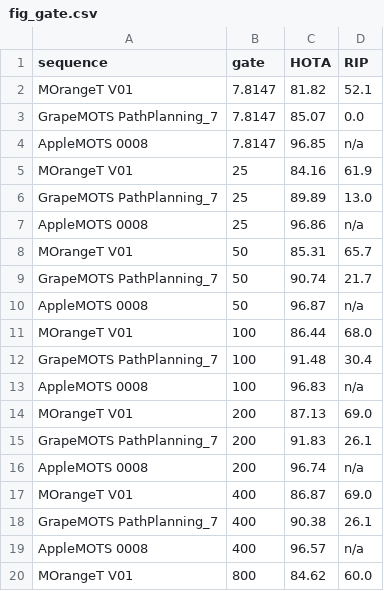
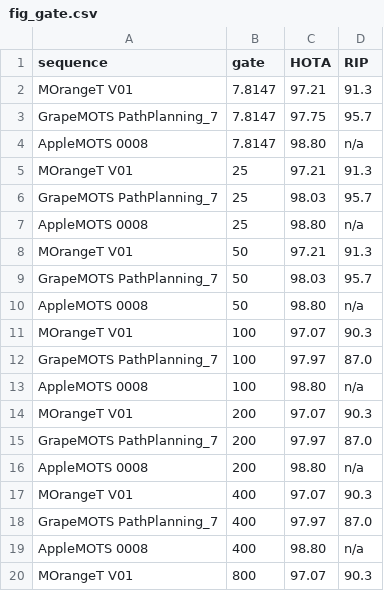
Before and after one commit to shinobi-wolf/MapSORT, a CSV file: docs/precision-ag-paper/results/fig_gate.csv, drawn as a sheet; only a part is shown; the diff covers the shown part only.

```diff
--- a/docs/precision-ag-paper/results/fig_gate.csv
+++ b/docs/precision-ag-paper/results/fig_gate.csv
@@ -1,20 +1,20 @@
 sequence,gate,HOTA,RIP
-MOrangeT V01,7.8147,81.82,52.1
-GrapeMOTS PathPlanning_7,7.8147,85.07,0.0
-AppleMOTS 0008,7.8147,96.85,n/a
-MOrangeT V01,25,84.16,61.9
-GrapeMOTS PathPlanning_7,25,89.89,13.0
-AppleMOTS 0008,25,96.86,n/a
-MOrangeT V01,50,85.31,65.7
-GrapeMOTS PathPlanning_7,50,90.74,21.7
-AppleMOTS 0008,50,96.87,n/a
-MOrangeT V01,100,86.44,68.0
-GrapeMOTS PathPlanning_7,100,91.48,30.4
-AppleMOTS 0008,100,96.83,n/a
-MOrangeT V01,200,87.13,69.0
-GrapeMOTS PathPlanning_7,200,91.83,26.1
-AppleMOTS 0008,200,96.74,n/a
-MOrangeT V01,400,86.87,69.0
-GrapeMOTS PathPlanning_7,400,90.38,26.1
-AppleMOTS 0008,400,96.57,n/a
-MOrangeT V01,800,84.62,60.0
+MOrangeT V01,7.8147,97.21,91.3
+GrapeMOTS PathPlanning_7,7.8147,97.75,95.7
+AppleMOTS 0008,7.8147,98.80,n/a
+MOrangeT V01,25,97.21,91.3
+GrapeMOTS PathPlanning_7,25,98.03,95.7
+AppleMOTS 0008,25,98.80,n/a
+MOrangeT V01,50,97.21,91.3
+GrapeMOTS PathPlanning_7,50,98.03,95.7
+AppleMOTS 0008,50,98.80,n/a
+MOrangeT V01,100,97.07,90.3
+GrapeMOTS PathPlanning_7,100,97.97,87.0
+AppleMOTS 0008,100,98.80,n/a
+MOrangeT V01,200,97.07,90.3
+GrapeMOTS PathPlanning_7,200,97.97,87.0
+AppleMOTS 0008,200,98.80,n/a
+MOrangeT V01,400,97.07,90.3
+GrapeMOTS PathPlanning_7,400,97.97,87.0
+AppleMOTS 0008,400,98.80,n/a
+MOrangeT V01,800,97.07,90.3
```
Also changed, not shown: 8 removed rows and 8 edited cells elsewhere in this file, docs/precision-ag-paper/results/fig_gap.csv, docs/precision-ag-paper/results/tab_ablation.csv, 42 other files.
